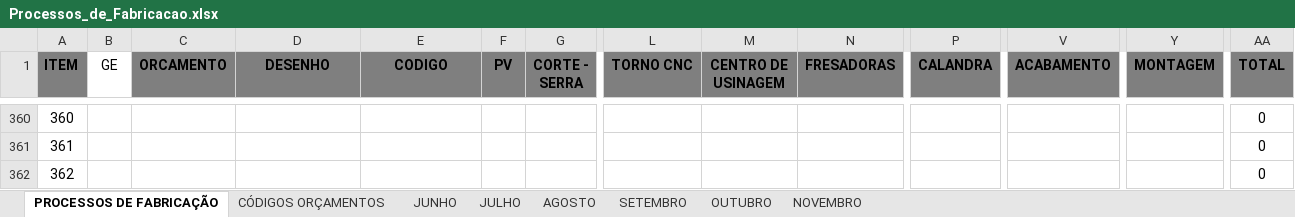
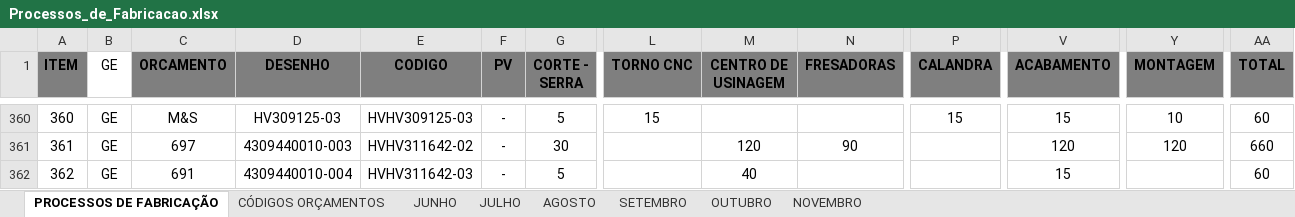
Before and after one commit to MatheusRiosBarcelos/Analise_horas, an Excel workbook: Processos_de_Fabricacao.xlsx, sheet PROCESSOS DE FABRICAÇÃO, drawn as a sheet; only a part is shown, gaps mark what is left out; values as stored, in another font and other column widths than the file's, no borders; the diff covers the shown part only; the diff names each change by its address in the sheet, - before the commit and + after, or states it on an @@ line.

```diff
--- a/Processos_de_Fabricacao.xlsx (sheet PROCESSOS DE FABRICAÇÃO)
+++ b/Processos_de_Fabricacao.xlsx (sheet PROCESSOS DE FABRICAÇÃO)
-B360:B362 (GE): (empty)
+B360:B362 (GE): GE
-C360 (ORCAMENTO): (empty)
+C360 (ORCAMENTO): M&S
-D360 (DESENHO): (empty)
+D360 (DESENHO): HV309125-03
-E360 (CODIGO): (empty)
+E360 (CODIGO): HVHV309125-03
-F360:F362 (PV): (empty)
+F360:F362 (PV): -
-G360 (CORTE - SERRA): (empty)
+G360 (CORTE - SERRA): 5
-L360 (TORNO CNC): (empty)
+L360 (TORNO CNC): 15
-P360 (CALANDRA): (empty)
+P360 (CALANDRA): 15
-V360 (ACABAMENTO): (empty)
+V360 (ACABAMENTO): 15
-Y360 (MONTAGEM): (empty)
+Y360 (MONTAGEM): 10
-AA360 (TOTAL): 0
+AA360 (TOTAL): 60
-C361 (ORCAMENTO): (empty)
+C361 (ORCAMENTO): 697
-D361 (DESENHO): (empty)
+D361 (DESENHO): 4309440010-003
-E361 (CODIGO): (empty)
+E361 (CODIGO): HVHV311642-02
-G361 (CORTE - SERRA): (empty)
+G361 (CORTE - SERRA): 30
-M361 (CENTRO DE USINAGEM): (empty)
+M361 (CENTRO DE USINAGEM): 120
-N361 (FRESADORAS): (empty)
+N361 (FRESADORAS): 90
-V361 (ACABAMENTO): (empty)
+V361 (ACABAMENTO): 120
-Y361 (MONTAGEM): (empty)
+Y361 (MONTAGEM): 120
-AA361 (TOTAL): 0
+AA361 (TOTAL): 660
-C362 (ORCAMENTO): (empty)
+C362 (ORCAMENTO): 691
-D362 (DESENHO): (empty)
+D362 (DESENHO): 4309440010-004
-E362 (CODIGO): (empty)
+E362 (CODIGO): HVHV311642-03
-G362 (CORTE - SERRA): (empty)
+G362 (CORTE - SERRA): 5
-M362 (CENTRO DE USINAGEM): (empty)
+M362 (CENTRO DE USINAGEM): 40
-V362 (ACABAMENTO): (empty)
+V362 (ACABAMENTO): 15
-AA362 (TOTAL): 0
+AA362 (TOTAL): 60
```
Also changed, not shown: 94 edited cells elsewhere in this sheet, sheet SETEMBRO, sheet OUTUBRO, 1 other file.
